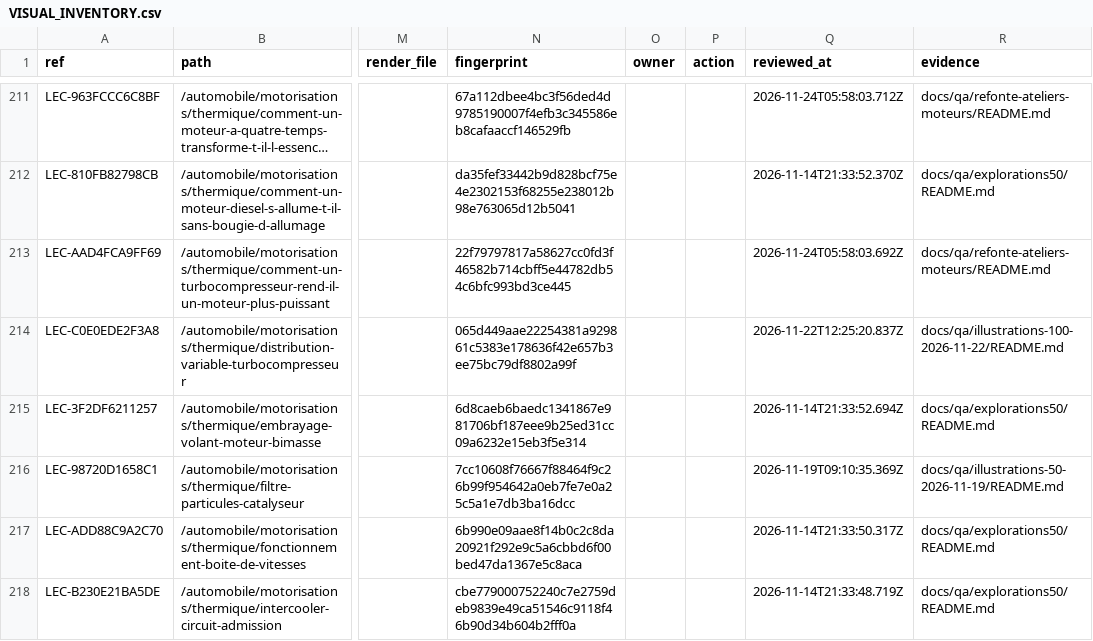
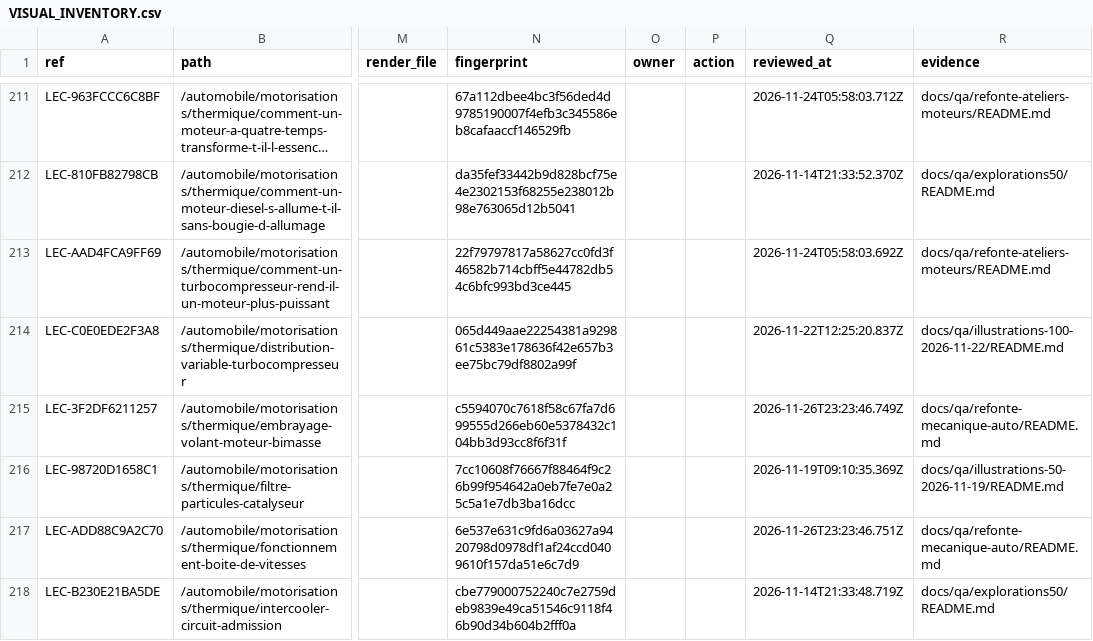
Before and after one commit to FreezyXV/Anakalypto, a CSV file: docs/collaboration/VISUAL_INVENTORY.csv, drawn as a sheet; only a part is shown, gaps mark what is left out; long unchanged cells end in …; the diff covers the shown part only; the diff names each change by its address in the sheet, - before the commit and + after, or states it on an @@ line.

```diff
--- a/docs/collaboration/VISUAL_INVENTORY.csv
+++ b/docs/collaboration/VISUAL_INVENTORY.csv
-N215 (fingerprint): 6d8caeb6baedc1341867e981706bf187eee9b25ed31cc09a6232e15eb3f5e314
+N215 (fingerprint): c5594070c7618f58c67fa7d699555d266eb60e5378432c104bb3d93cc8f6f31f
-Q215 (reviewed_at): 2026-11-14T21:33:52.694Z
+Q215 (reviewed_at): 2026-11-26T23:23:46.749Z
-R215 (evidence): docs/qa/explorations50/README.md
+R215 (evidence): docs/qa/refonte-mecanique-auto/README.md
-N217 (fingerprint): 6b990e09aae8f14b0c2c8da20921f292e9c5a6cbbd6f00bed47da1367e5c8aca
+N217 (fingerprint): 6e537e631c9fd6a03627a9420798d0978df1af24ccd0409610f157da51e6c7d9
-Q217 (reviewed_at): 2026-11-14T21:33:50.317Z
+Q217 (reviewed_at): 2026-11-26T23:23:46.751Z
-R217 (evidence): docs/qa/explorations50/README.md
+R217 (evidence): docs/qa/refonte-mecanique-auto/README.md
```
Also changed, not shown: 21 edited cells elsewhere in this file, docs/collaboration/ILLUSTRATION_STATUS.csv, docs/qa/refonte-visuelle-apres/inventaire.csv, 25 other files.
